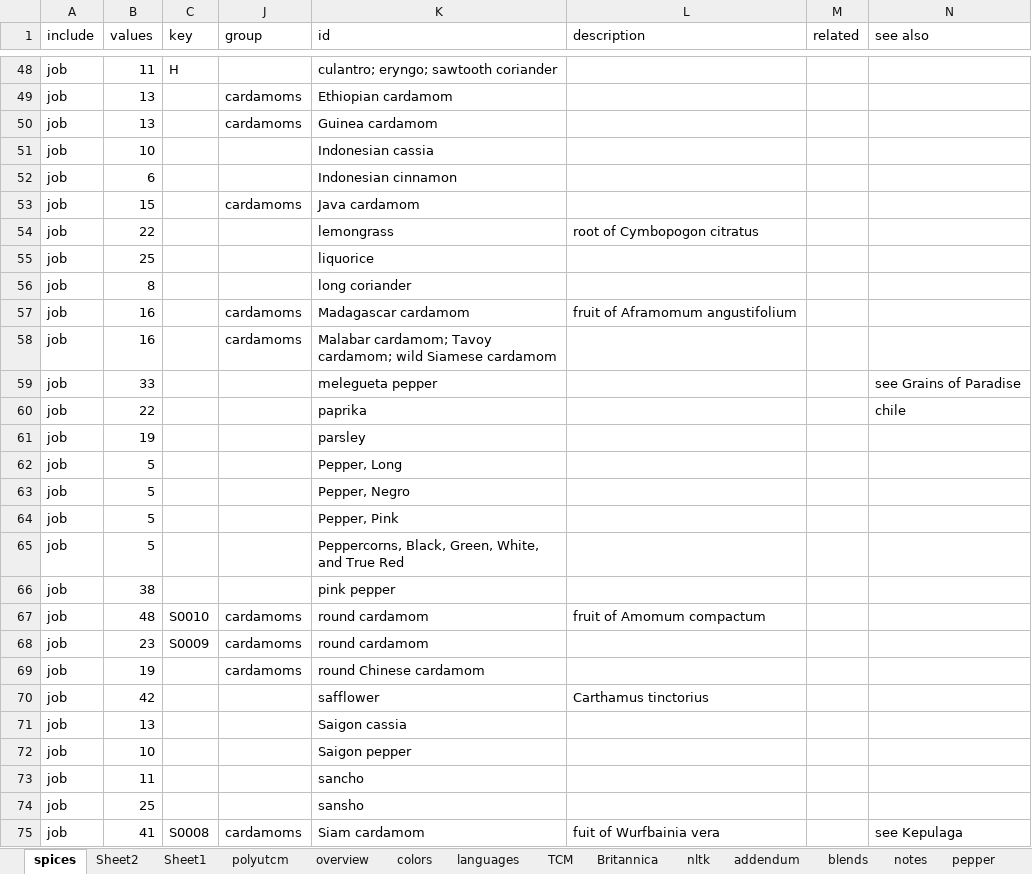
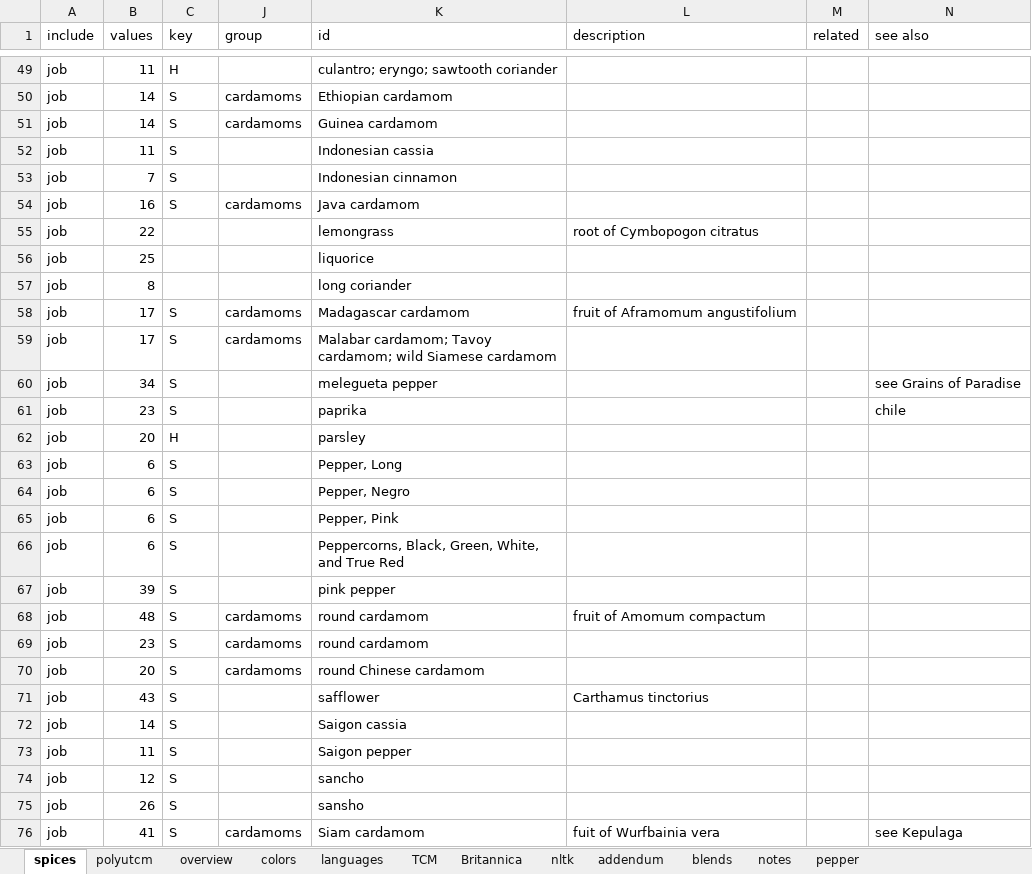
Before and after one commit to partigabor/aromatica-old, an Excel workbook: database/data/spices.xlsx, sheet spices, drawn as a sheet; only a part is shown, gaps mark what is left out; values as stored, in another font and other column widths than the file's, no cell formats; conditional formats and table styles not drawn; addresses are those after the commit; the diff covers the shown part only; the diff names each change by its address in the sheet, - before the commit and + after, or states it on an @@ line.

```diff
--- a/database/data/spices.xlsx (sheet spices)
+++ b/database/data/spices.xlsx (sheet spices)
-sheet tab: Sheet2
-sheet tab: Sheet1
-B50:B51 (values): 13
+B50:B51 (values): 14
-C50:C54 (key): (empty)
+C50:C54 (key): S
-B52 (values): 10
+B52 (values): 11
-B53 (values): 6
+B53 (values): 7
-B54 (values): 15
+B54 (values): 16
-B58:B59 (values): 16
+B58:B59 (values): 17
-C58:C61 (key): (empty)
+C58:C61 (key): S
-B60 (values): 33
+B60 (values): 34
-B61 (values): 22
+B61 (values): 23
-B62 (values): 19
+B62 (values): 20
-C62 (key): (empty)
+C62 (key): H
-B63:B66 (values): 5
+B63:B66 (values): 6
-C63:C67 (key): (empty)
+C63:C67 (key): S
-B67 (values): 38
+B67 (values): 39
-C68 (key): S0010
+C68 (key): S
-C69 (key): S0009
+C69 (key): S
-B70 (values): 19
+B70 (values): 20
-C70:C75 (key): (empty)
+C70:C75 (key): S
-B71 (values): 42
+B71 (values): 43
-B72 (values): 13
+B72 (values): 14
-B73 (values): 10
+B73 (values): 11
-B74 (values): 11
+B74 (values): 12
-B75 (values): 25
+B75 (values): 26
-C76 (key): S0008
+C76 (key): S
```
Also changed, not shown: 6 added rows, 20 removed rows and 42 edited cells elsewhere in this sheet, cell formats, formulas that keep their value, 59 other files.
